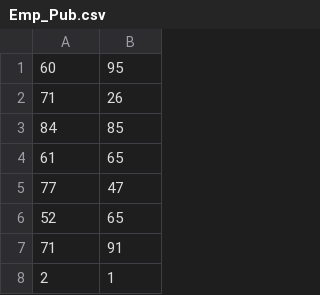
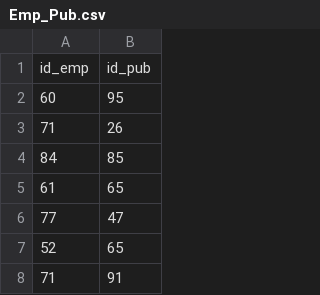
Before and after one commit to stacyinla/Training-projects, a CSV file: SQL_itog/Emp_Pub.csv, drawn as a sheet; only a part is shown; the shorter side is filled out with more unchanged rows.

Commit message:
Update Emp_Pub.csv

```diff
--- a/SQL_itog/Emp_Pub.csv
+++ b/SQL_itog/Emp_Pub.csv
@@ -1 +1,2 @@
+id_emp;id_pub
 60;95
```
